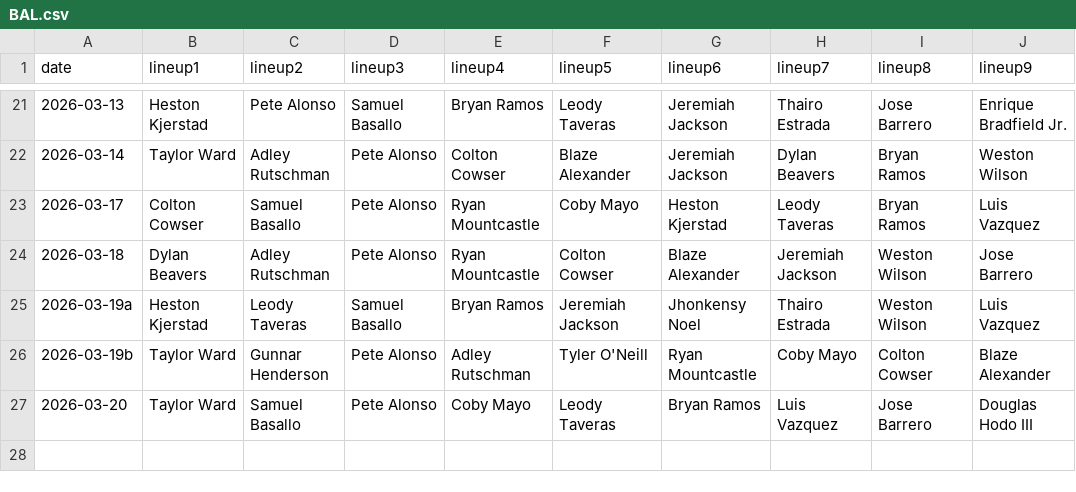
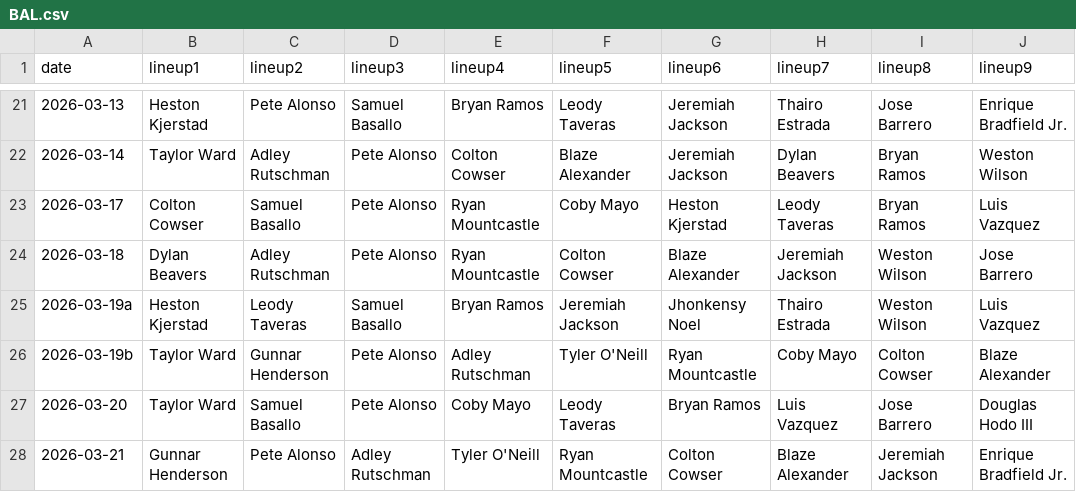
Before and after one commit to fantasy-toolz/batting-order, a CSV file: data/Preseason/2026/BAL.csv, drawn as a sheet; only a part is shown, gaps mark what is left out; the diff names each change by its address in the sheet, - before the commit and + after, or states it on an @@ line.

```diff
--- a/data/Preseason/2026/BAL.csv
+++ b/data/Preseason/2026/BAL.csv
+row 28: 2026-03-21 | Gunnar Henderson | Pete Alonso | Adley Rutschman | Tyler O'Neill | Ryan Mountcastle | Colton Cowser | Blaze Alexander | Jeremiah Jackson | Enrique Bradfield Jr.
```
Also changed, not shown: data/Preseason/2026/NYM.csv, data/Preseason/2026/TOR.csv, 30 other files.
